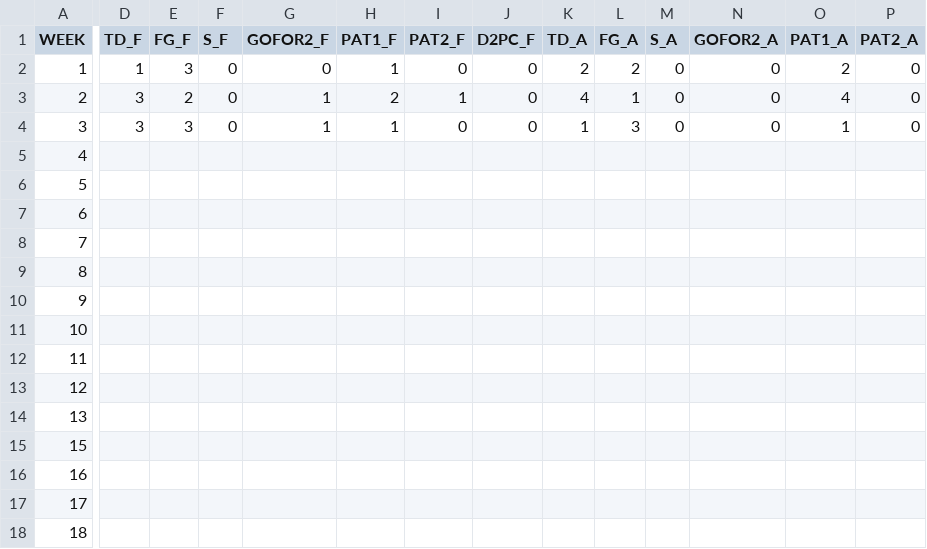
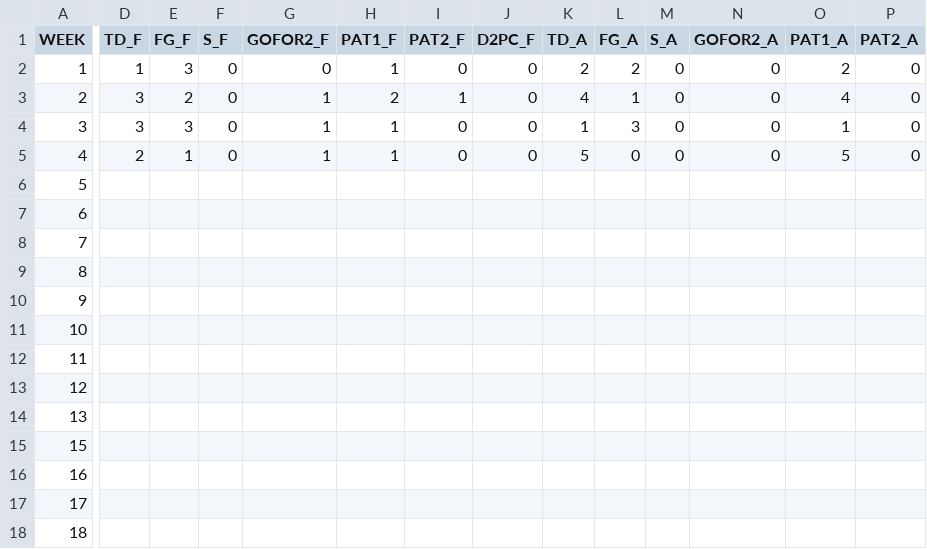
Before and after one commit to JoeJimFlood/SportPredictifier, a CSV file: seasons/AmericanFootball/NationalFootballLeague/2023/ScoreTables/ARI.csv, drawn as a sheet; only a part is shown, gaps mark what is left out; the diff covers the shown part only; the diff names each change by its address in the sheet, - before the commit and + after, or states it on an @@ line.

Commit message:
Added 2023 NFL Week 5 forecasts

```diff
--- a/seasons/AmericanFootball/NationalFootballLeague/2023/ScoreTables/ARI.csv
+++ b/seasons/AmericanFootball/NationalFootballLeague/2023/ScoreTables/ARI.csv
-D5 (TD_F): (empty)
+D5 (TD_F): 2
-E5 (FG_F): (empty)
+E5 (FG_F): 1
-F5 (S_F): (empty)
+F5 (S_F): 0
-G5 (GOFOR2_F): (empty)
+G5 (GOFOR2_F): 1
-H5 (PAT1_F): (empty)
+H5 (PAT1_F): 1
-I5 (PAT2_F): (empty)
+I5 (PAT2_F): 0
-J5 (D2PC_F): (empty)
+J5 (D2PC_F): 0
-K5 (TD_A): (empty)
+K5 (TD_A): 5
-L5 (FG_A): (empty)
+L5 (FG_A): 0
-M5 (S_A): (empty)
+M5 (S_A): 0
-N5 (GOFOR2_A): (empty)
+N5 (GOFOR2_A): 0
-O5 (PAT1_A): (empty)
+O5 (PAT1_A): 5
-P5 (PAT2_A): (empty)
+P5 (PAT2_A): 0
```
Also changed, not shown: 2 edited cells elsewhere in this file, seasons/AmericanFootball/NationalFootballLeague/2023/ScoreTables/ATL.csv, seasons/AmericanFootball/NationalFootballLeague/2023/ScoreTables/BAL.csv, 33 other files.
